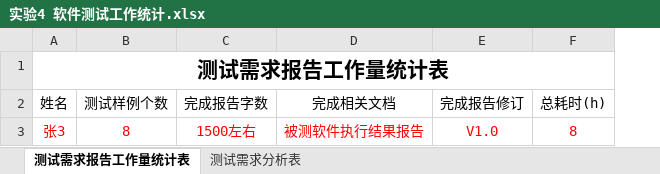
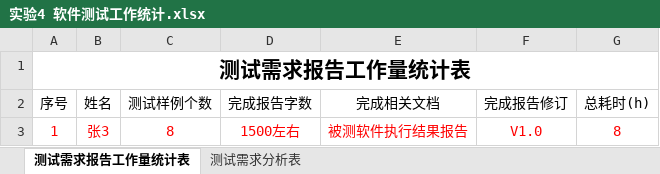
Before and after one commit to bhsei/20_G, an Excel workbook: 实验8：工作量估计与统计分析/实验4 软件测试工作统计.xlsx, sheet 测试需求报告工作量统计表, drawn as a sheet; values as stored, in another font and other column widths than the file's, no borders; table styles not drawn; removed rows and columns are numbered as before the commit, all else as after; the diff names each change by its address in the sheet, - before the commit and + after, or states it on an @@ line.

```diff
--- a/实验8：工作量估计与统计分析/实验4 软件测试工作统计.xlsx (sheet 测试需求报告工作量统计表)
+++ b/实验8：工作量估计与统计分析/实验4 软件测试工作统计.xlsx (sheet 测试需求报告工作量统计表)
+column A (序号), row 1: 测试需求报告工作量统计表; row 3: 1
-B1 (姓名): 测试需求报告工作量统计表
+B1 (姓名): (empty)
-A1:F1 merged
```
Also changed, not shown: sheet 测试需求分析表, 实验8：工作量估计与统计分析/实验5 软件测试评审工作统计.xlsx, 2 other files.
